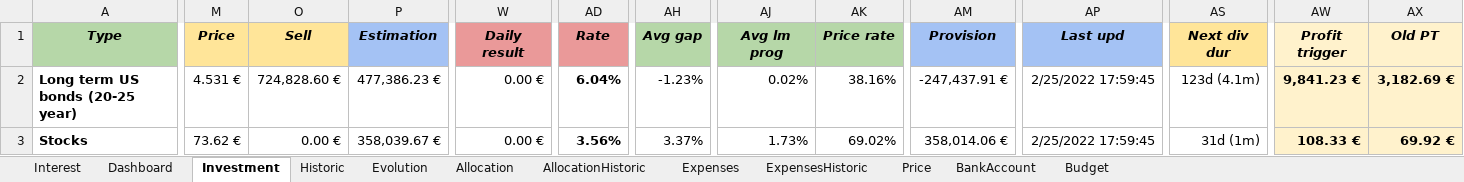
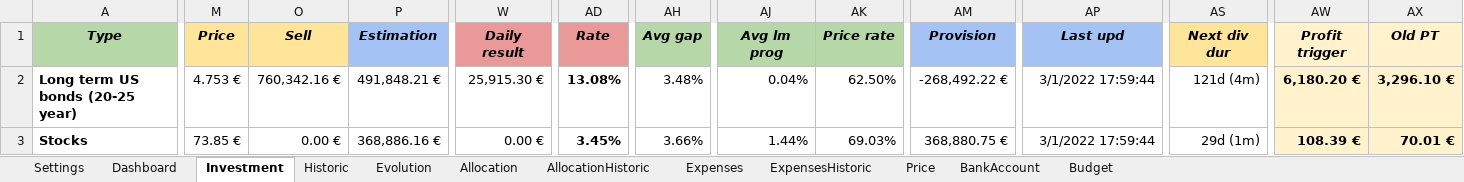
Before and after one commit to flodef/FiMs, an Excel workbook: Data/FiMs Main.xlsx, sheet Investment, drawn as a sheet; only a part is shown, gaps mark what is left out; values as stored, in another font and other column widths than the file's, no borders; charts and pictures and conditional formats not drawn; the diff covers the shown part only; the diff names each change by its address in the sheet, - before the commit and + after, or states it on an @@ line.

Commit message:
BUG : When updating allocation, owned value not displayed properly SS : Swap row in dashboard (added monthly profit progress) SS : Add a default value =2 in precision for function _toFixed

```diff
--- a/Data/FiMs Main.xlsx (sheet Investment)
+++ b/Data/FiMs Main.xlsx (sheet Investment)
@@ sheet tab hidden: Interest @@
@@ sheet tab unhidden: Settings @@
-M2 (Price): 4.531 €
+M2 (Price): 4.753 €
-O2 (Sell): 724,828.60 €
+O2 (Sell): 760,342.16 €
-P2 (Estimation): 477,386.23 €
+P2 (Estimation): 491,848.21 €
-W2 (Daily result): 0.00 €
+W2 (Daily result): 25,915.30 €
-AD2 (Rate): 6.04%
+AD2 (Rate): 13.08%
-AH2 (Avg gap): -1.23%
+AH2 (Avg gap): 3.48%
-AJ2 (Avg lm prog): 0.02%
+AJ2 (Avg lm prog): 0.04%
-AK2 (Price rate): 38.16%
+AK2 (Price rate): 62.50%
-AM2 (Provision): -247,437.91 €
+AM2 (Provision): -268,492.22 €
-AP2:AP3 (Last upd): 2/25/2022 17:59:45
+AP2:AP3 (Last upd): 3/1/2022 17:59:44
-AS2 (Next div dur): 123d (4.1m)
+AS2 (Next div dur): 121d (4m)
-AW2 (Profit trigger): 9,841.23 €
+AW2 (Profit trigger): 6,180.20 €
-AX2 (Old PT): 3,182.69 €
+AX2 (Old PT): 3,296.10 €
-M3 (Price): 73.62 €
+M3 (Price): 73.85 €
-P3 (Estimation): 358,039.67 €
+P3 (Estimation): 368,886.16 €
-AD3 (Rate): 3.56%
+AD3 (Rate): 3.45%
-AH3 (Avg gap): 3.37%
+AH3 (Avg gap): 3.66%
-AJ3 (Avg lm prog): 1.73%
+AJ3 (Avg lm prog): 1.44%
-AK3 (Price rate): 69.02%
+AK3 (Price rate): 69.03%
-AM3 (Provision): 358,014.06 €
+AM3 (Provision): 368,880.75 €
-AS3 (Next div dur): 31d (1m)
+AS3 (Next div dur): 29d (1m)
-AW3 (Profit trigger): 108.33 €
+AW3 (Profit trigger): 108.39 €
-AX3 (Old PT): 69.92 €
+AX3 (Old PT): 70.01 €
```
Also changed, not shown: 1 added column and 94 edited cells elsewhere in this sheet, sheet Historic, sheet Dashboard, sheet Price, sheet Evolution, sheet AllocationHistoric, sheet Allocation, 3 more sheets, formulas that keep their value, hidden cells, 1 other file.
